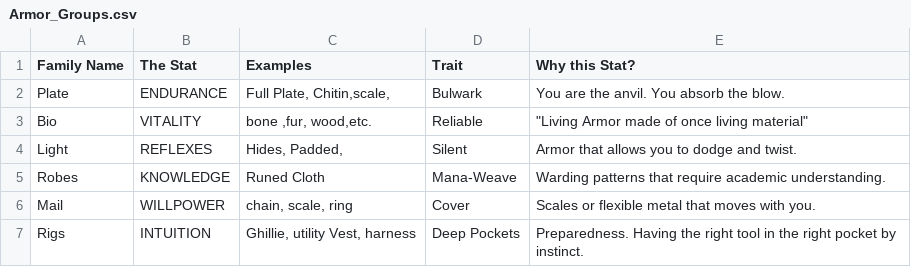
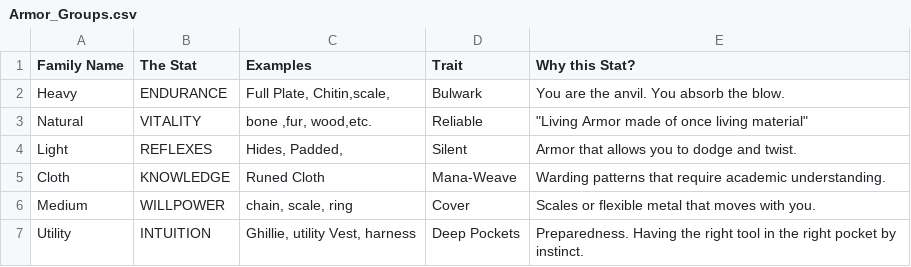
Before and after one commit to kliffdafunkfacekilla-arch/BRQSE, a CSV file: Data/Armor_Groups.csv, drawn as a sheet; the diff names each change by its address in the sheet, - before the commit and + after, or states it on an @@ line.

```diff
--- a/Data/Armor_Groups.csv
+++ b/Data/Armor_Groups.csv
-A2 (Family Name): Plate
+A2 (Family Name): Heavy
-A3 (Family Name): Bio
+A3 (Family Name): Natural
-A5 (Family Name): Robes
+A5 (Family Name): Cloth
-A6 (Family Name): Mail
+A6 (Family Name): Medium
-A7 (Family Name): Rigs
+A7 (Family Name): Utility
```
Also changed, not shown: Data/Weapon_Groups.csv, Data/weapons_and_armor.csv, 19 other files.
